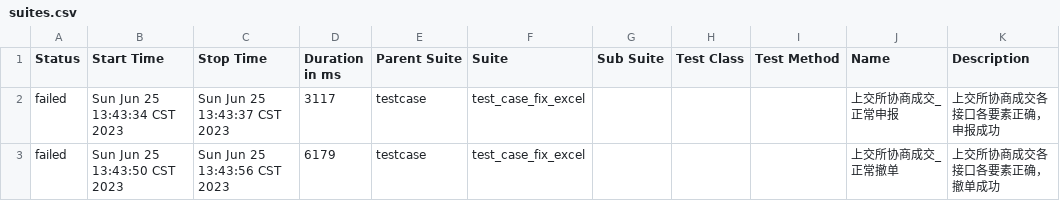
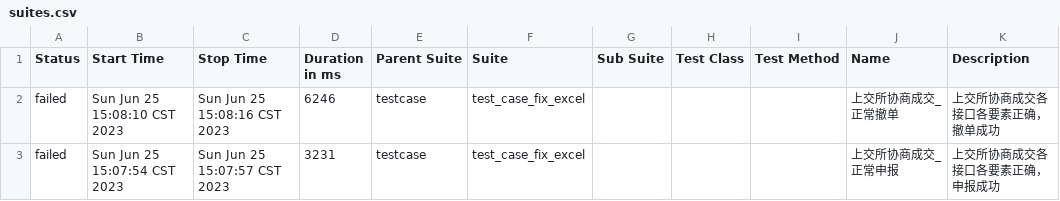
Before and after one commit to Annona12/step_pytest_allure_codeing, a CSV file: report/data/suites.csv, drawn as a sheet.

```diff
--- a/report/data/suites.csv
+++ b/report/data/suites.csv
@@ -1,3 +1,3 @@
 "Status","Start Time","Stop Time","Duration in ms","Parent Suite","Suite","Sub Suite","Test Class","Test Method","Name","Description"
-"failed","Sun Jun 25 13:43:34 CST 2023","Sun Jun 25 13:43:37 CST 2023","3117","testcase","test_case_fix_excel","","","","上交所协商成交_正常申报","上交所协商成交各接口各要素正确，申报成功"
-"failed","Sun Jun 25 13:43:50 CST 2023","Sun Jun 25 13:43:56 CST 2023","6179","testcase","test_case_fix_excel","","","","上交所协商成交_正常撤单","上交所协商成交各接口各要素正确，撤单成功"
+"failed","Sun Jun 25 15:08:10 CST 2023","Sun Jun 25 15:08:16 CST 2023","6246","testcase","test_case_fix_excel","","","","上交所协商成交_正常撤单","上交所协商成交各接口各要素正确，撤单成功"
+"failed","Sun Jun 25 15:07:54 CST 2023","Sun Jun 25 15:07:57 CST 2023","3231","testcase","test_case_fix_excel","","","","上交所协商成交_正常申报","上交所协商成交各接口各要素正确，申报成功"
```
Also changed, not shown: 57 other files.
